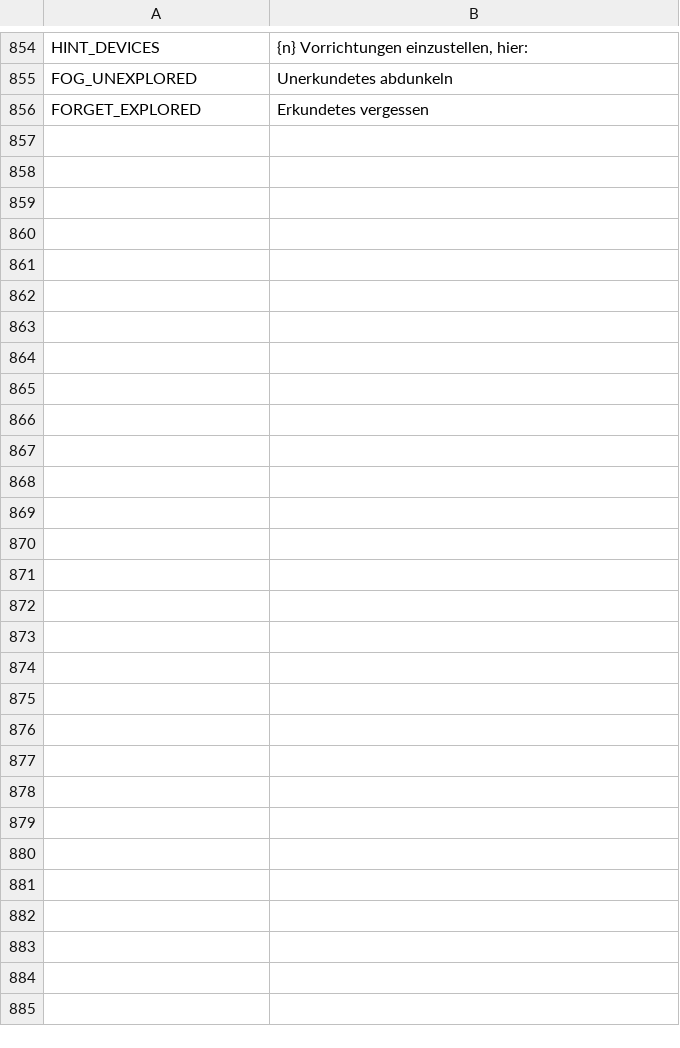
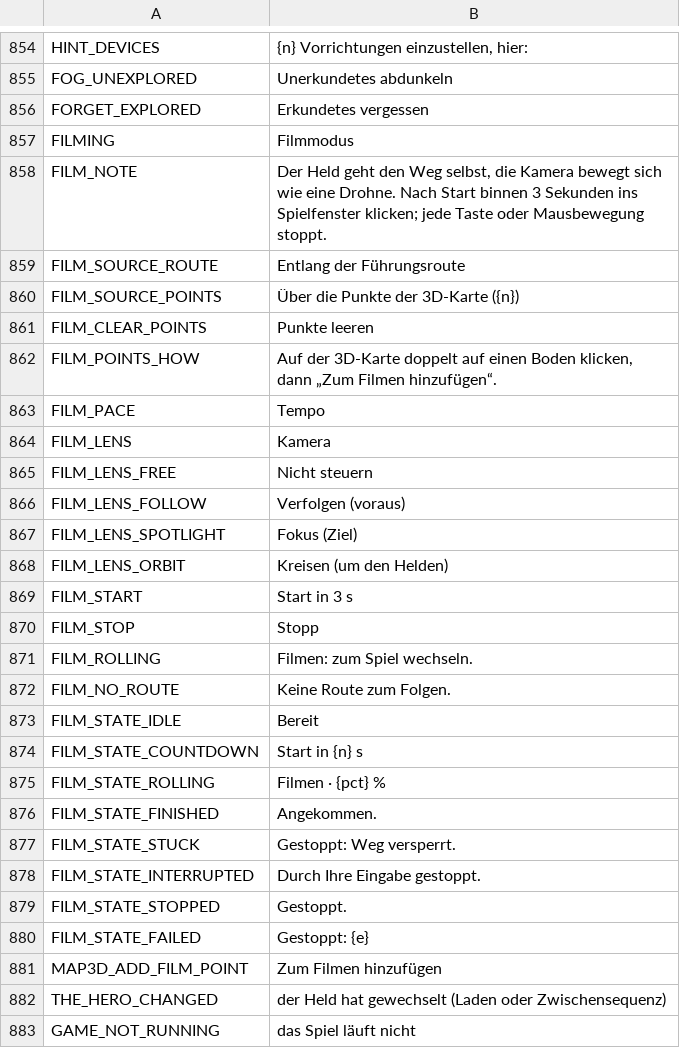
Before and after one commit to myso-kr/hell-is-us-mod, a TSV file: assets/i18n/de.tsv, drawn as a sheet; only a part is shown, gaps mark what is left out; the diff names each change by its address in the sheet, - before the commit and + after, or states it on an @@ line.

```diff
--- a/assets/i18n/de.tsv
+++ b/assets/i18n/de.tsv
+row 857: FILMING | Filmmodus
+row 858: FILM_NOTE | Der Held geht den Weg selbst, die Kamera bewegt sich wie eine Drohne. Nach Start binnen 3 Sekunden ins Spielfenster klicken; jede Taste oder Mausbewegung stoppt.
+row 859: FILM_SOURCE_ROUTE | Entlang der Führungsroute
+row 860: FILM_SOURCE_POINTS | Über die Punkte der 3D-Karte ({n})
+row 861: FILM_CLEAR_POINTS | Punkte leeren
+row 862: FILM_POINTS_HOW | Auf der 3D-Karte doppelt auf einen Boden klicken, dann „Zum Filmen hinzufügen“.
+row 863: FILM_PACE | Tempo
+row 864: FILM_LENS | Kamera
+row 865: FILM_LENS_FREE | Nicht steuern
+row 866: FILM_LENS_FOLLOW | Verfolgen (voraus)
+row 867: FILM_LENS_SPOTLIGHT | Fokus (Ziel)
+row 868: FILM_LENS_ORBIT | Kreisen (um den Helden)
+row 869: FILM_START | Start in 3 s
+row 870: FILM_STOP | Stopp
+row 871: FILM_ROLLING | Filmen: zum Spiel wechseln.
+row 872: FILM_NO_ROUTE | Keine Route zum Folgen.
+row 873: FILM_STATE_IDLE | Bereit
+row 874: FILM_STATE_COUNTDOWN | Start in {n} s
+row 875: FILM_STATE_ROLLING | Filmen · {pct} %
+row 876: FILM_STATE_FINISHED | Angekommen.
+row 877: FILM_STATE_STUCK | Gestoppt: Weg versperrt.
+row 878: FILM_STATE_INTERRUPTED | Durch Ihre Eingabe gestoppt.
+row 879: FILM_STATE_STOPPED | Gestoppt.
+row 880: FILM_STATE_FAILED | Gestoppt: {e}
+row 881: MAP3D_ADD_FILM_POINT | Zum Filmen hinzufügen
+row 882: THE_HERO_CHANGED | der Held hat gewechselt (Laden oder Zwischensequenz)
+row 883: GAME_NOT_RUNNING | das Spiel läuft nicht
```
Also changed, not shown: assets/i18n/fr.tsv, assets/i18n/it.tsv, 19 other files.
